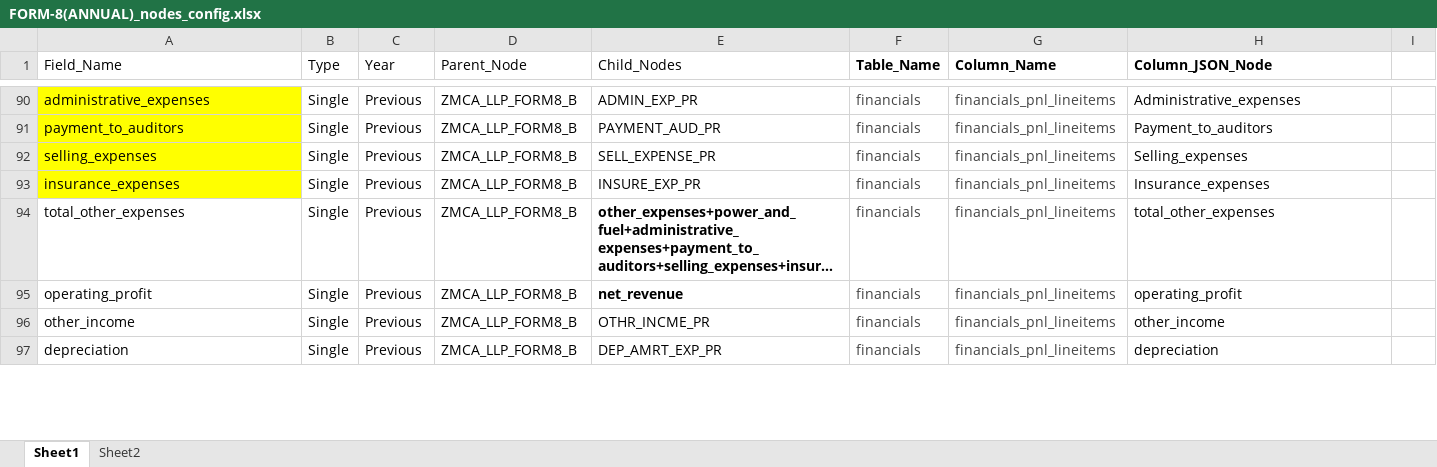
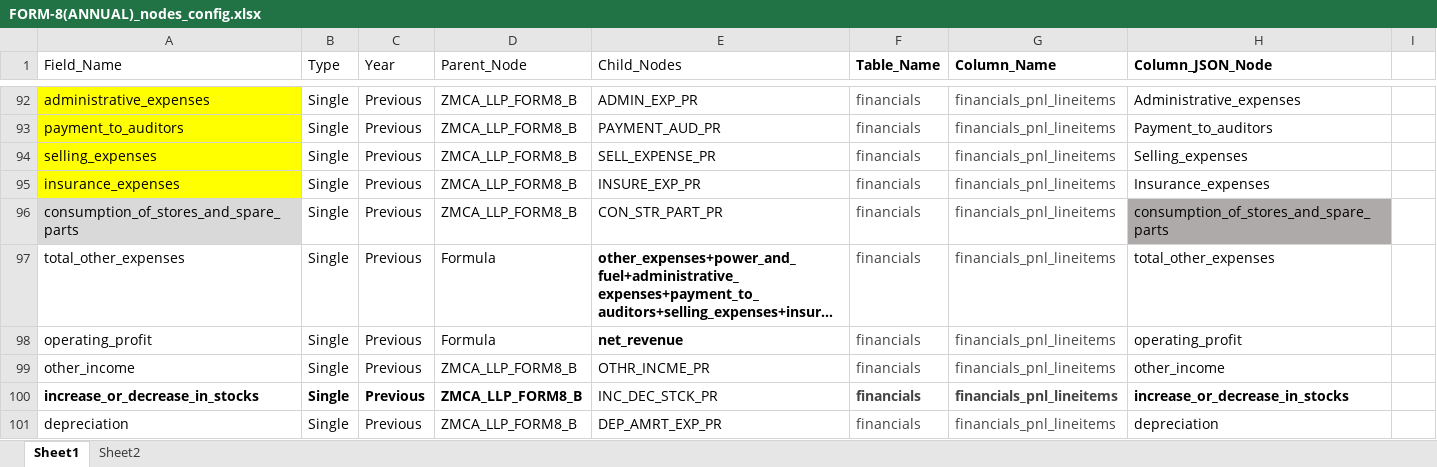
Before and after one commit to rbhattad31/mns-json-prep, an Excel workbook: Config Files/FORM-8(ANNUAL)_nodes_config.xlsx, sheet Sheet1, drawn as a sheet; only a part is shown, gaps mark what is left out; long unchanged cells end in …; values as stored, in another font and other column widths than the file's, no borders; addresses are those after the commit; the diff covers the shown part only; the diff names each change by its address in the sheet, - before the commit and + after, or states it on an @@ line.

```diff
--- a/Config Files/FORM-8(ANNUAL)_nodes_config.xlsx (sheet Sheet1)
+++ b/Config Files/FORM-8(ANNUAL)_nodes_config.xlsx (sheet Sheet1)
+row 96: consumption_of_stores_and_spare_parts | Single | Previous | ZMCA_LLP_FORM8_B | CON_STR_PART_PR | financials | financials_pnl_lineitems | consumption_of_stores_and_spare_parts
-D97:D98 (Parent_Node): ZMCA_LLP_FORM8_B
+D97:D98 (Parent_Node): Formula
+row 100: increase_or_decrease_in_stocks | Single | Previous | ZMCA_LLP_FORM8_B | INC_DEC_STCK_PR | financials | financials_pnl_lineitems | increase_or_decrease_in_stocks
```
Also changed, not shown: 15 added rows, 2 removed rows, 14 edited cells and cell formats elsewhere in this sheet, Config Files/AOC-4_nodes_seperated_config.xlsx, Config Files/FORM-11_nodes_config.xlsx, 1 other file.
